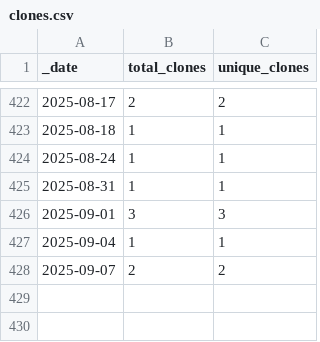
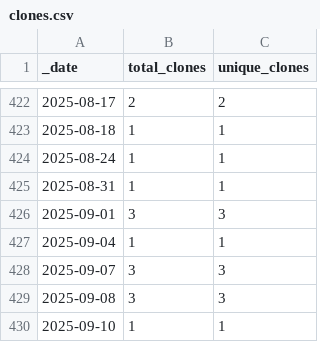
Before and after one commit to HerrNamenlos123/tello, a CSV file: traffic/clones.csv, drawn as a sheet; only a part is shown, gaps mark what is left out.

```diff
--- a/traffic/clones.csv
+++ b/traffic/clones.csv
@@ -427,2 +427,4 @@ _date,total_clones,unique_clones
 2025-09-04,1,1
-2025-09-07,2,2
+2025-09-07,3,3
+2025-09-08,3,3
+2025-09-10,1,1
```
Also changed, not shown: traffic/views.csv, 1 other file.
